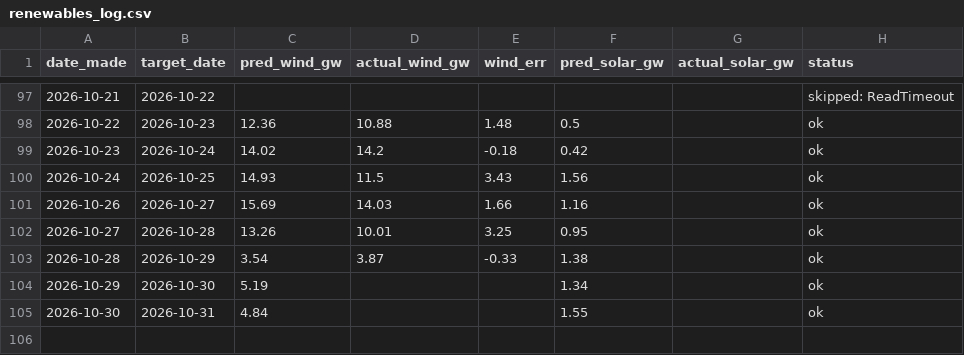
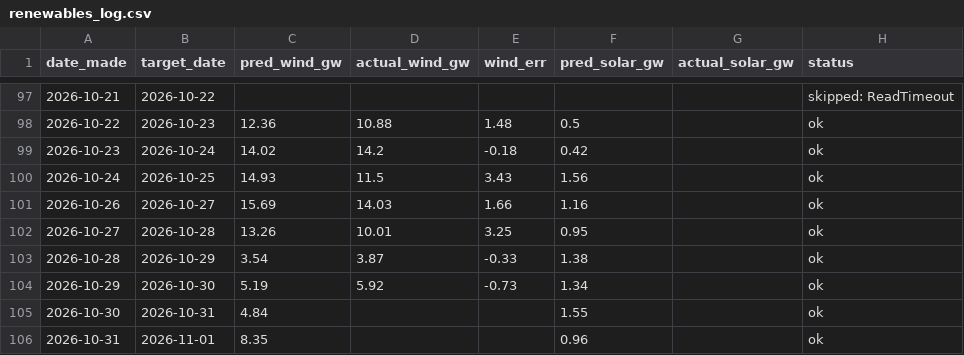
Before and after one commit to Evanssdas/Renewables-Forecaster, a CSV file: renewables_log.csv, drawn as a sheet; only a part is shown, gaps mark what is left out.

```diff
--- a/renewables_log.csv
+++ b/renewables_log.csv
@@ -103,3 +103,4 @@ date_made,target_date,pred_wind_gw,actual_wind_gw,wind_err,pred_solar_gw,actual_
 2026-10-28,2026-10-29,3.54,3.87,-0.33,1.38,,ok
-2026-10-29,2026-10-30,5.19,,,1.34,,ok
+2026-10-29,2026-10-30,5.19,5.92,-0.73,1.34,,ok
 2026-10-30,2026-10-31,4.84,,,1.55,,ok
+2026-10-31,2026-11-01,8.35,,,0.96,,ok
```
